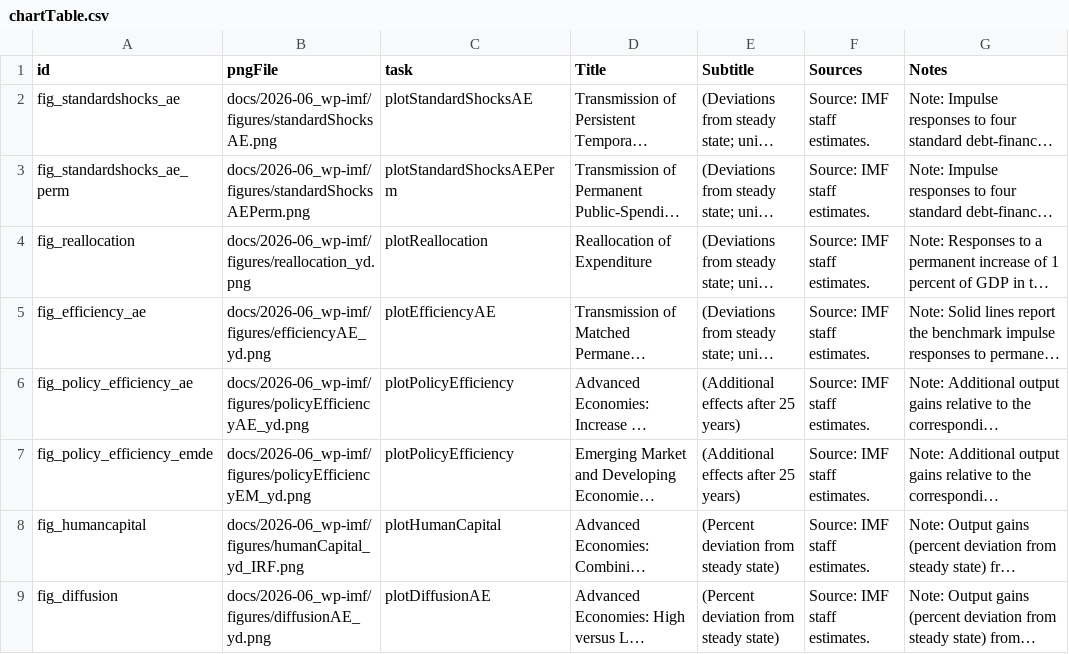
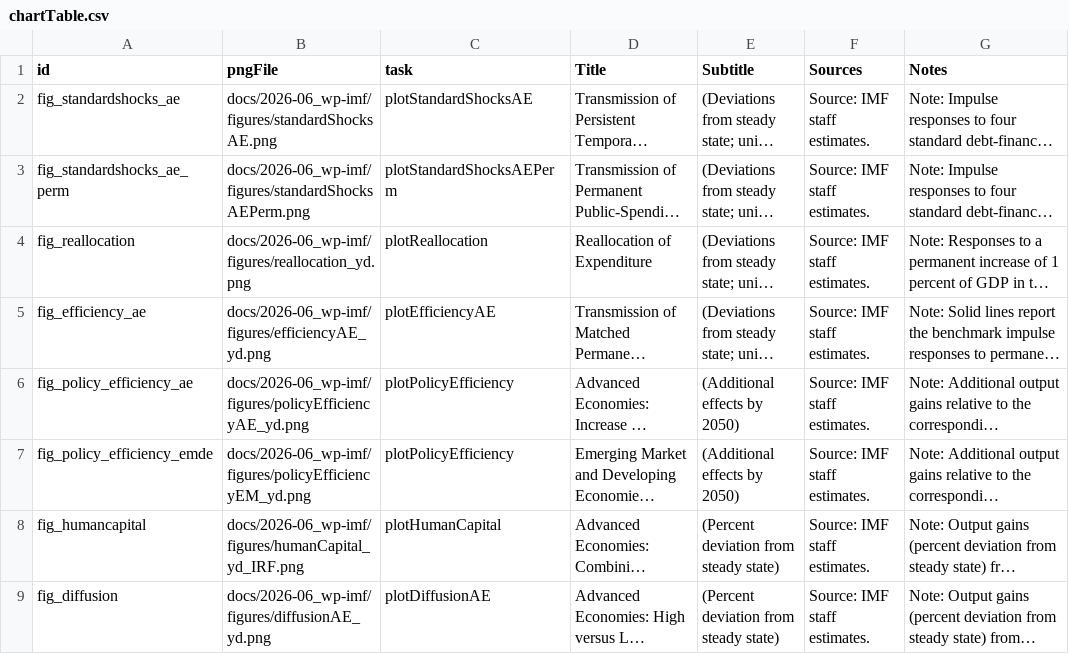
Before and after one commit to kbankowski-econ/2025-05_spendingModelling, a CSV file: pyScripts/2026-06_wp-imf/chartTable.csv, drawn as a sheet; only a part is shown; long unchanged cells end in …; the diff names each change by its address in the sheet, - before the commit and + after, or states it on an @@ line.

Commit message:
Consistency C4: use 'by 2050' for section 5 endpoints; keep '25-year horizon' for multipliers and 'over 25 years' for closure durations

```diff
--- a/pyScripts/2026-06_wp-imf/chartTable.csv
+++ b/pyScripts/2026-06_wp-imf/chartTable.csv
-E6:E7 (Subtitle): (Additional effects after 25 years)
+E6:E7 (Subtitle): (Additional effects by 2050)
```
Also changed, not shown: 1 other file.
